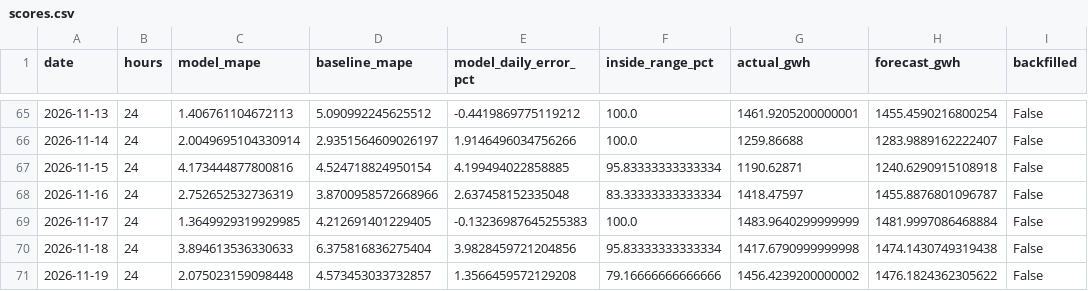
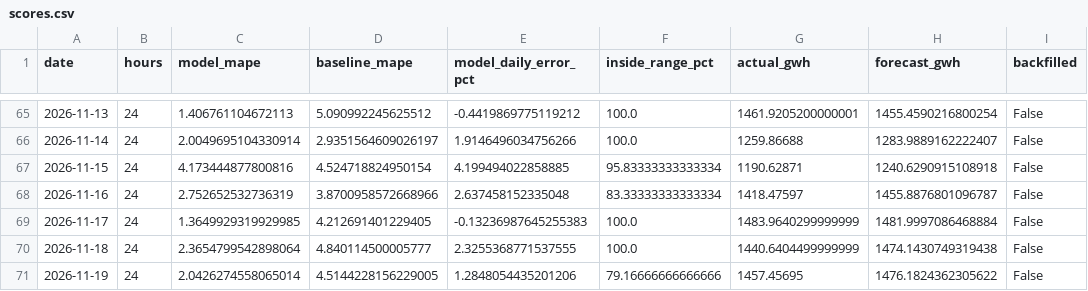
Before and after one commit to SAMYSOSERIOUS/DEEL, a CSV file: results/scores.csv, drawn as a sheet; only a part is shown, gaps mark what is left out.

```diff
--- a/results/scores.csv
+++ b/results/scores.csv
@@ -69,3 +69,3 @@ date,hours,model_mape,baseline_mape,model_daily_error_pct,inside_range_pct,actua
 2026-11-17,24,1.3649929319929985,4.212691401229405,-0.13236987645255383,100.0,1483.9640299999999,1481.9997086468884,False
-2026-11-18,24,3.894613536330633,6.375816836275404,3.9828459721204856,95.83333333333334,1417.6790999999998,1474.1430749319438,False
-2026-11-19,24,2.075023159098448,4.573453033732857,1.3566459572129208,79.16666666666666,1456.4239200000002,1476.1824362305622,False
+2026-11-18,24,2.3654799542898064,4.840114500005777,2.3255368771537555,100.0,1440.6404499999999,1474.1430749319438,False
+2026-11-19,24,2.0426274558065014,4.5144228156229005,1.2848054435201206,79.16666666666666,1457.45695,1476.1824362305622,False
```
Also changed, not shown: results/areas/Amprion/scores.csv, results/areas/TenneT/scores.csv, 21 other files.
